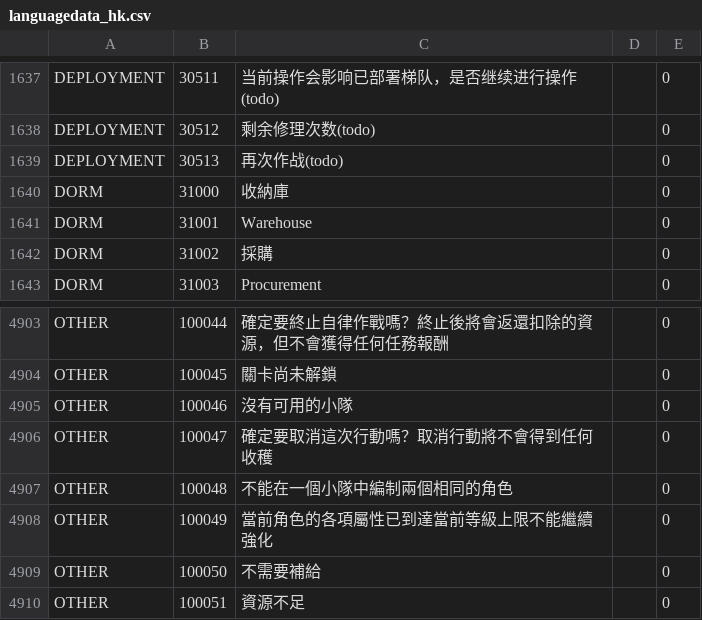
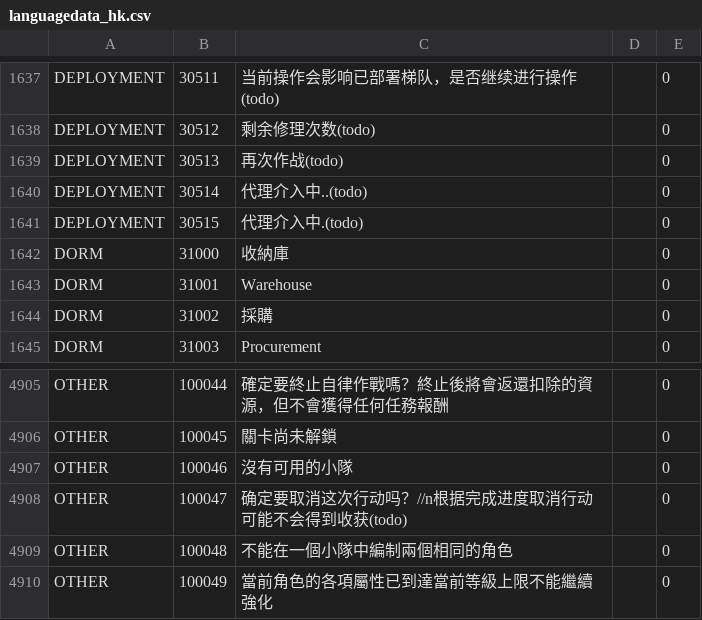
Before and after one commit to gf-data-tools/gf-data-ch, a CSV file: asset/language/languagedata_hk.csv, drawn as a sheet; only a part is shown, gaps mark what is left out; the shorter side is filled out with more unchanged rows.

```diff
--- a/asset/language/languagedata_hk.csv
+++ b/asset/language/languagedata_hk.csv
@@ -1639,2 +1639,4 @@ DEPLOYMENT,30512,剩余修理次数(todo),,0
 DEPLOYMENT,30513,再次作战(todo),,0
+DEPLOYMENT,30514,代理介入中..(todo),,0
+DEPLOYMENT,30515,代理介入中.(todo),,0
 DORM,31000,收納庫,,0
@@ -4905,3 +4907,3 @@ OTHER,100045,關卡尚未解鎖,,0
 OTHER,100046,沒有可用的小隊,,0
-OTHER,100047,確定要取消這次行動嗎？取消行動將不會得到任何收穫,,0
+OTHER,100047,确定要取消这次行动吗？//n根据完成进度取消行动可能不会得到收获(todo),,0
 OTHER,100048,不能在一個小隊中編制兩個相同的角色,,0
```
Also changed, not shown: asset/language/languagedata_jp.csv, asset/language/languagedata_kr.csv, 7 other files.
